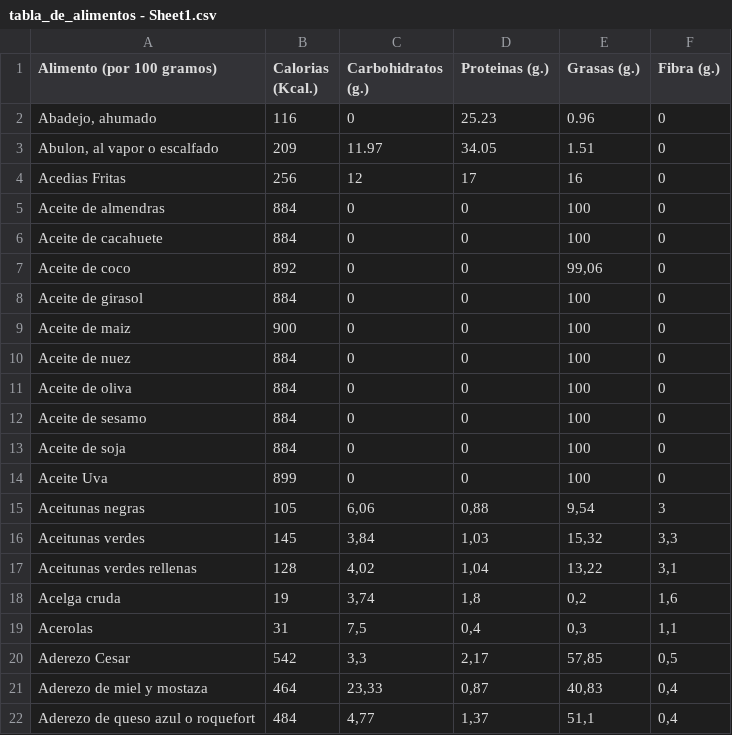
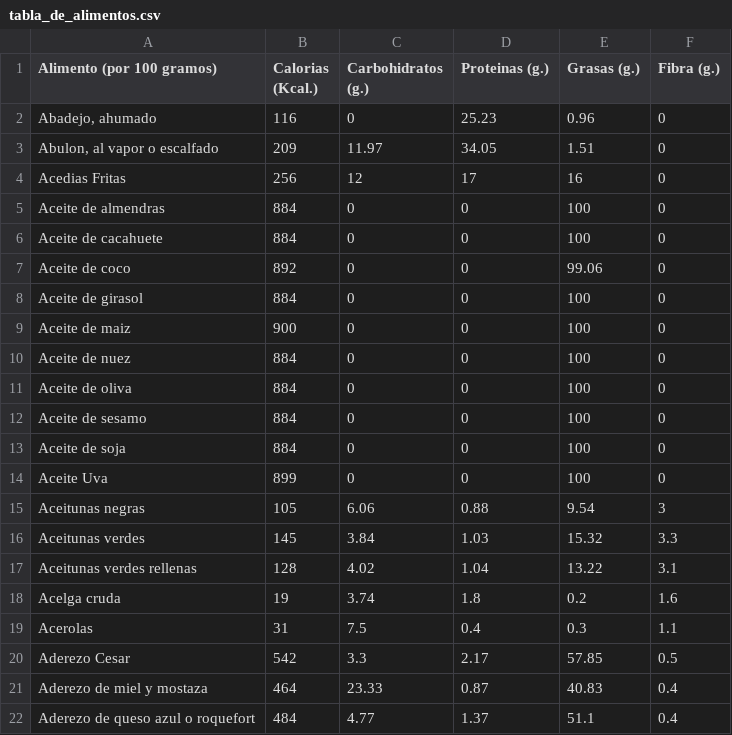
Before and after one commit to PowCow/Proyecto-App-Fit, a CSV file: tabla_de_alimentos.csv (was tabla_de_alimentos - Sheet1.csv), drawn as a sheet; only a part is shown; the diff covers the shown part only.

Commit message:
Update and rename tabla_de_alimentos - Sheet1.csv to tabla_de_alimentos.csv

```diff
--- a/tabla_de_alimentos - Sheet1.csv
+++ b/tabla_de_alimentos.csv
@@ -6,3 +6,3 @@ Aceite de almendras,884,0,0,100,0
 Aceite de cacahuete,884,0,0,100,0
-Aceite de coco,892,0,0,"99,06",0
+Aceite de coco,892,0,0,"99.06",0
 Aceite de girasol,884,0,0,100,0
@@ -14,9 +14,9 @@ Aceite de soja,884,0,0,100,0
 Aceite Uva,899,0,0,100,0
-Aceitunas negras,105,"6,06","0,88","9,54",3
-Aceitunas verdes,145,"3,84","1,03","15,32","3,3"
-Aceitunas verdes rellenas,128,"4,02","1,04","13,22","3,1"
-Acelga cruda,19,"3,74","1,8","0,2","1,6"
-Acerolas,31,"7,5","0,4","0,3","1,1"
-Aderezo Cesar,542,"3,3","2,17","57,85","0,5"
-Aderezo de miel y mostaza,464,"23,33","0,87","40,83","0,4"
-Aderezo de queso azul o roquefort,484,"4,77","1,37","51,1","0,4"
+Aceitunas negras,105,"6.06","0.88","9.54",3
+Aceitunas verdes,145,"3.84","1.03","15.32","3.3"
+Aceitunas verdes rellenas,128,"4.02","1.04","13.22","3.1"
+Acelga cruda,19,"3.74","1.8","0.2","1.6"
+Acerolas,31,"7.5","0.4","0.3","1.1"
+Aderezo Cesar,542,"3.3","2.17","57.85","0.5"
+Aderezo de miel y mostaza,464,"23.33","0.87","40.83","0.4"
+Aderezo de queso azul o roquefort,484,"4.77","1.37","51.1","0.4"
```
Also changed, not shown: 60 edited cells elsewhere in this file.
